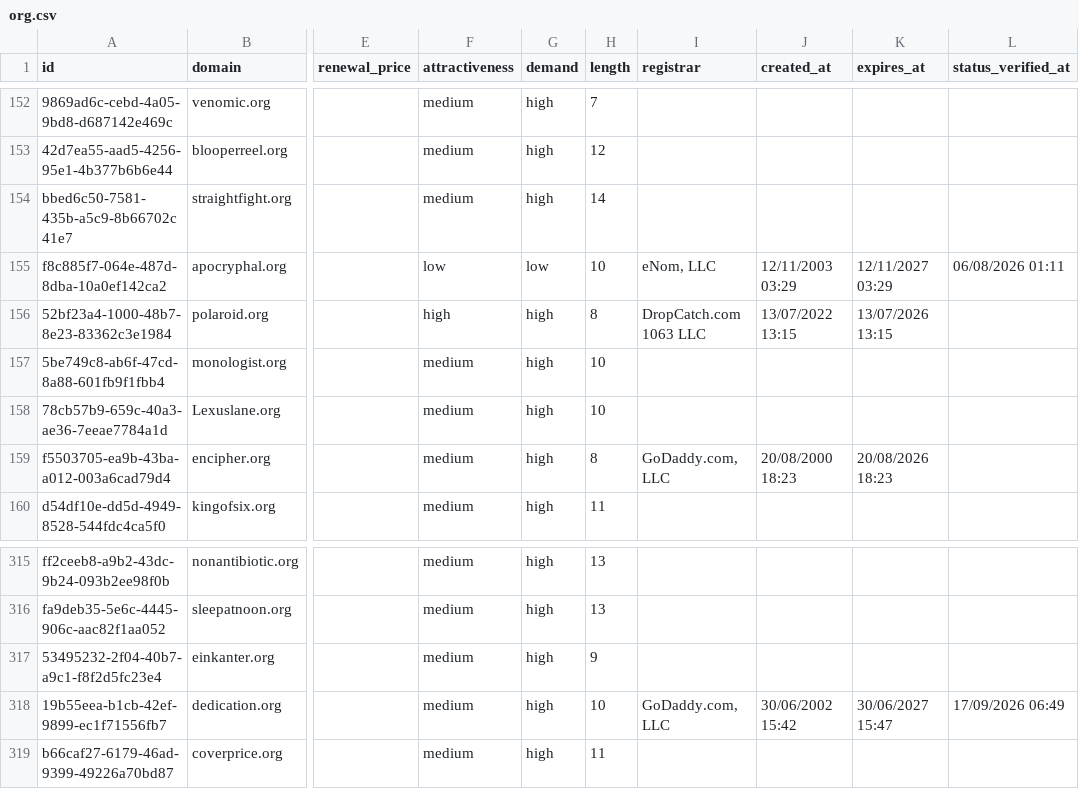
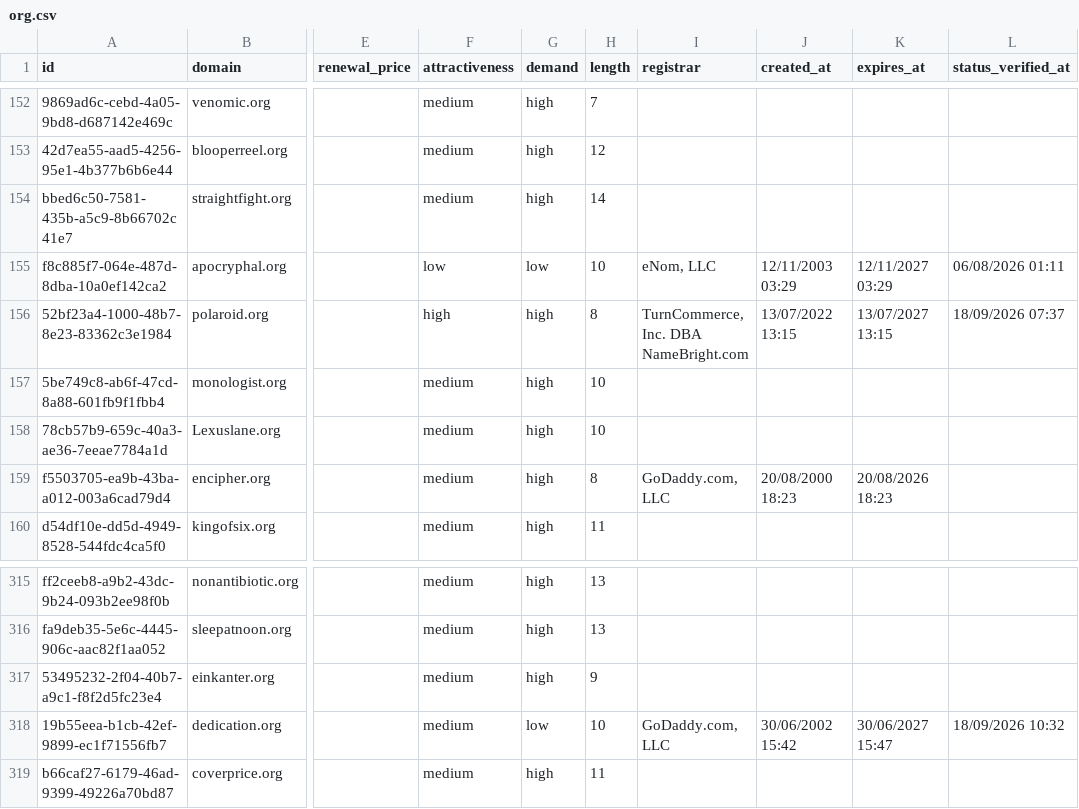
Before and after one commit to UniqueDomains/org-oneword-domains, a CSV file: org.csv, drawn as a sheet; only a part is shown, gaps mark what is left out; the diff names each change by its address in the sheet, - before the commit and + after, or states it on an @@ line.

Commit message:
Domains update

```diff
--- a/org.csv
+++ b/org.csv
-I156 (registrar): DropCatch.com 1063 LLC
+I156 (registrar): TurnCommerce, Inc. DBA NameBright.com
-K156 (expires_at): 13/07/2026 13:15
+K156 (expires_at): 13/07/2027 13:15
-L156 (status_verified_at): (empty)
+L156 (status_verified_at): 18/09/2026 07:37
-G318 (demand): high
+G318 (demand): low
-L318 (status_verified_at): 17/09/2026 06:49
+L318 (status_verified_at): 18/09/2026 10:32
```
Also changed, not shown: 3 other files.
